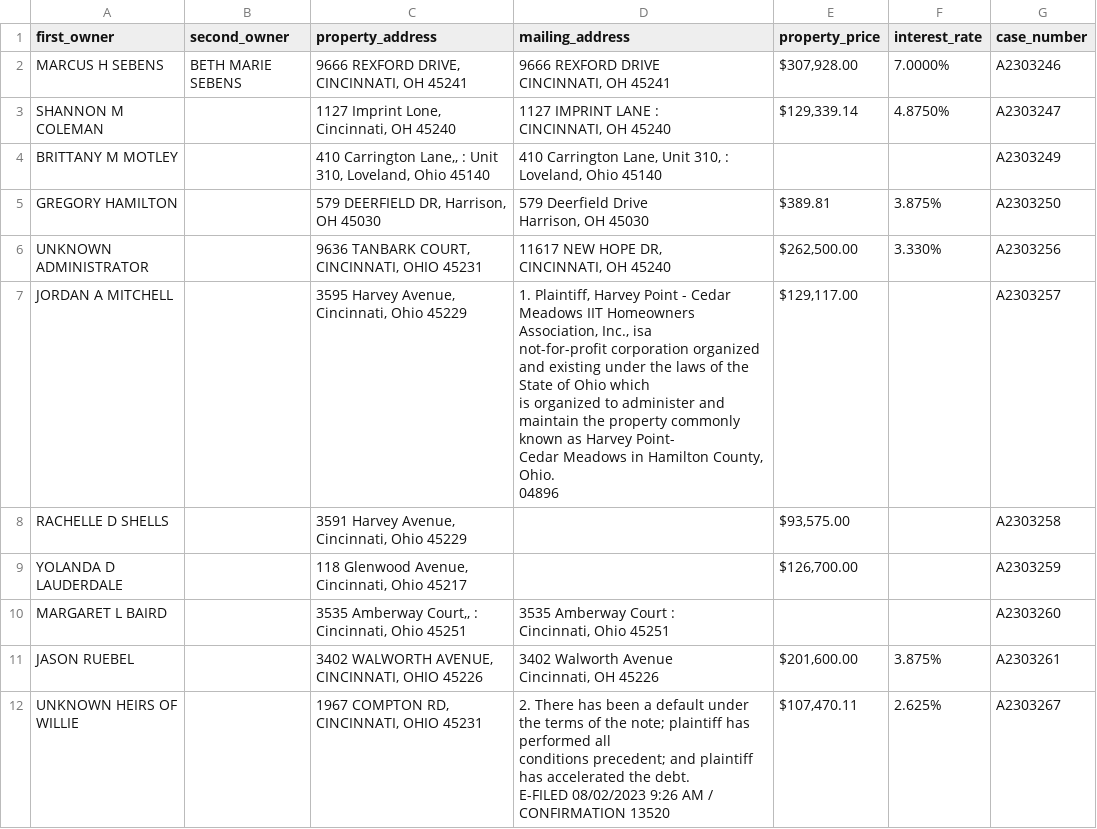
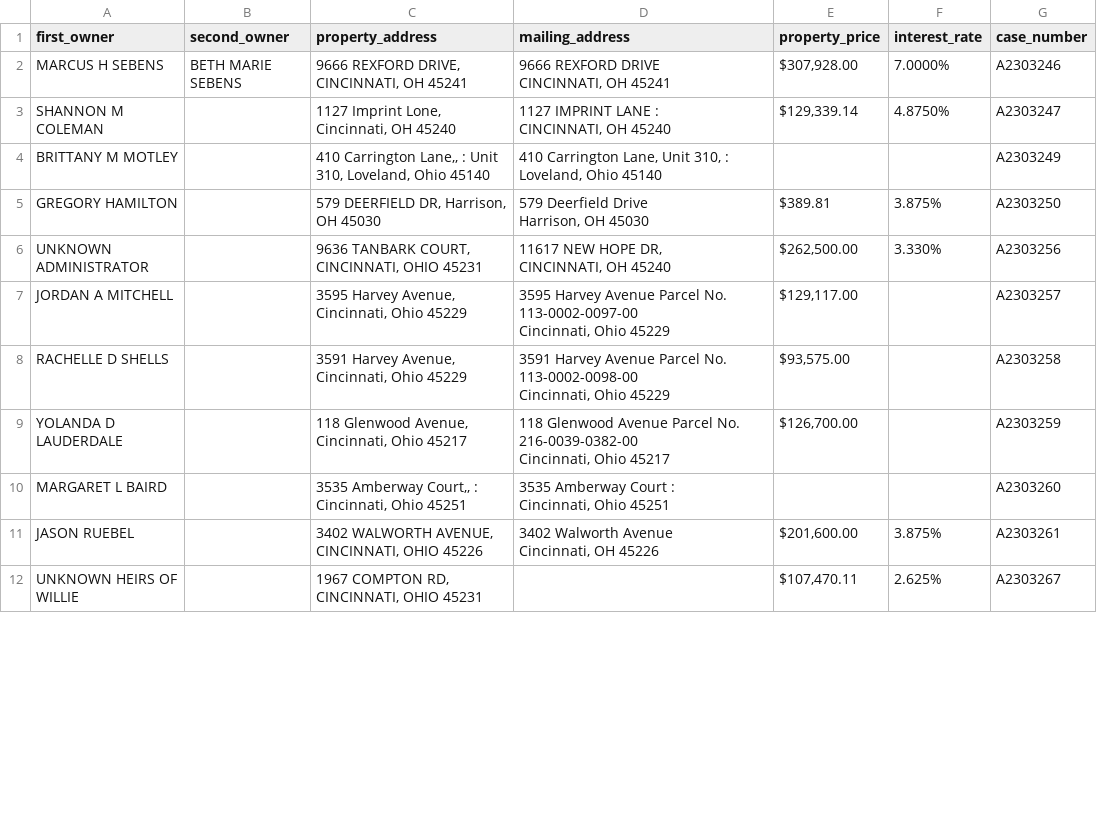
Before and after one commit to Specoptor/hamilton-clerk-of-court, a CSV file: datapoints_sandbox.csv, drawn as a sheet; only a part is shown; the diff covers the shown part only.

Commit message:
CSV updated.

```diff
--- a/datapoints_sandbox.csv
+++ b/datapoints_sandbox.csv
@@ -13,11 +13,10 @@ UNKNOWN ADMINISTRATOR,,"9636 TANBARK COURT, CINCINNATI, OHIO 45231","11617 NEW H
 CINCINNATI, OH 45240","$262,500.00",3.330%,A2303256
-JORDAN A MITCHELL,,"3595 Harvey Avenue, Cincinnati, Ohio 45229","1. Plaintiff, Harvey Point - Cedar Meadows IIT Homeowners Association, Inc., isa
-not-for-profit corporation organized and existing under the laws of the State of Ohio which
-is organized to administer and maintain the property commonly known as Harvey Point-
-
-Cedar Meadows in Hamilton County, Ohio.
-
-04896","$129,117.00",,A2303257
-RACHELLE D SHELLS,,"3591 Harvey Avenue, Cincinnati, Ohio 45229",,"$93,575.00",,A2303258
-YOLANDA D LAUDERDALE,,"118 Glenwood Avenue, Cincinnati, Ohio 45217",,"$126,700.00",,A2303259
+JORDAN A MITCHELL,,"3595 Harvey Avenue, Cincinnati, Ohio 45229","3595 Harvey Avenue Parcel No. 113-0002-0097-00
+Cincinnati, Ohio 45229","$129,117.00",,A2303257
+RACHELLE D SHELLS,,"3591 Harvey Avenue, Cincinnati, Ohio 45229","3591 Harvey Avenue Parcel No. 113-0002-0098-00
+
+Cincinnati, Ohio 45229","$93,575.00",,A2303258
+YOLANDA D LAUDERDALE,,"118 Glenwood Avenue, Cincinnati, Ohio 45217","118 Glenwood Avenue Parcel No. 216-0039-0382-00
+
+Cincinnati, Ohio 45217","$126,700.00",,A2303259
 MARGARET L BAIRD,,"3535 Amberway Court,, : Cincinnati, Ohio 45251","3535 Amberway Court :
@@ -26,6 +25,2 @@ JASON RUEBEL,,"3402 WALWORTH AVENUE, CINCINNATI, OHIO 45226","3402 Walworth Aven
 Cincinnati, OH 45226","$201,600.00",3.875%,A2303261
-UNKNOWN HEIRS OF WILLIE,,"1967 COMPTON RD, CINCINNATI, OHIO 45231","2. There has been a default under the terms of the note; plaintiff has performed all
-
-conditions precedent; and plaintiff has accelerated the debt.
-
-E-FILED 08/02/2023 9:26 AM / CONFIRMATION 13520","$107,470.11",2.625%,A2303267
+UNKNOWN HEIRS OF WILLIE,,"1967 COMPTON RD, CINCINNATI, OHIO 45231",,"$107,470.11",2.625%,A2303267
```
Also changed, not shown: 18 edited cells elsewhere in this file.
